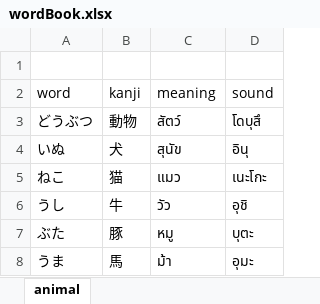
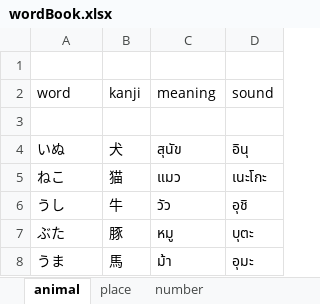
Before and after one commit to pawanrat11/JapaneseWeb2019, an Excel workbook: docs/word/wordBook.xlsx, sheet animal, drawn as a sheet; only a part is shown; values as stored, in another font and other column widths than the file's, no borders; the diff names each change by its address in the sheet, - before the commit and + after, or states it on an @@ line.

```diff
--- a/docs/word/wordBook.xlsx (sheet animal)
+++ b/docs/word/wordBook.xlsx (sheet animal)
+sheet tab: place
+sheet tab: number
-row 3: どうぶつ | 動物 | สัตว์ | โดบุสึ
+row 3: (empty)
```
Also changed, not shown: 1 other file.
